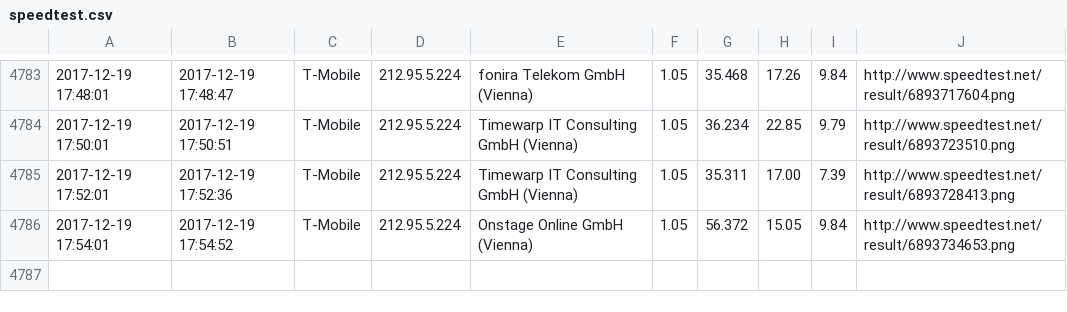
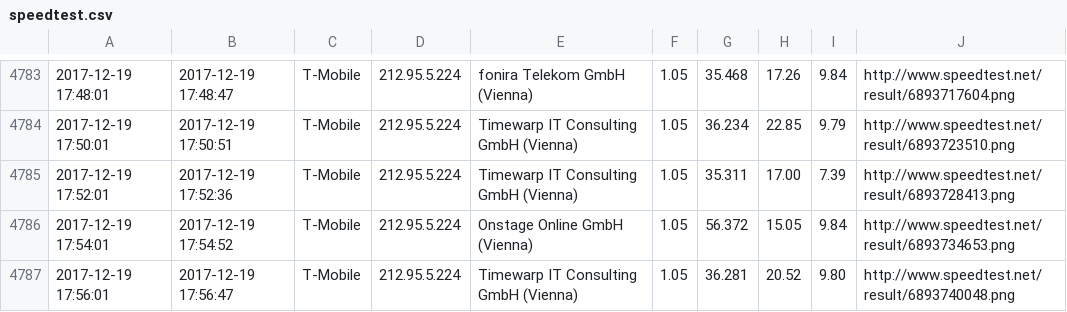
Before and after one commit to kiesstein/speedtest, a CSV file: speedtest.csv, drawn as a sheet; only a part is shown, gaps mark what is left out; the diff names each change by its address in the sheet, - before the commit and + after, or states it on an @@ line.

Commit message:
update

```diff
--- a/speedtest.csv
+++ b/speedtest.csv
+row 4787: 2017-12-19 17:56:01 | 2017-12-19 17:56:47 | T-Mobile | 212.95.5.224 | Timewarp IT Consulting GmbH (Vienna) | 1.05 | 36.281 | 20.52 | 9.80 | http://www.speedtest.net/result/6893740048.png
```
